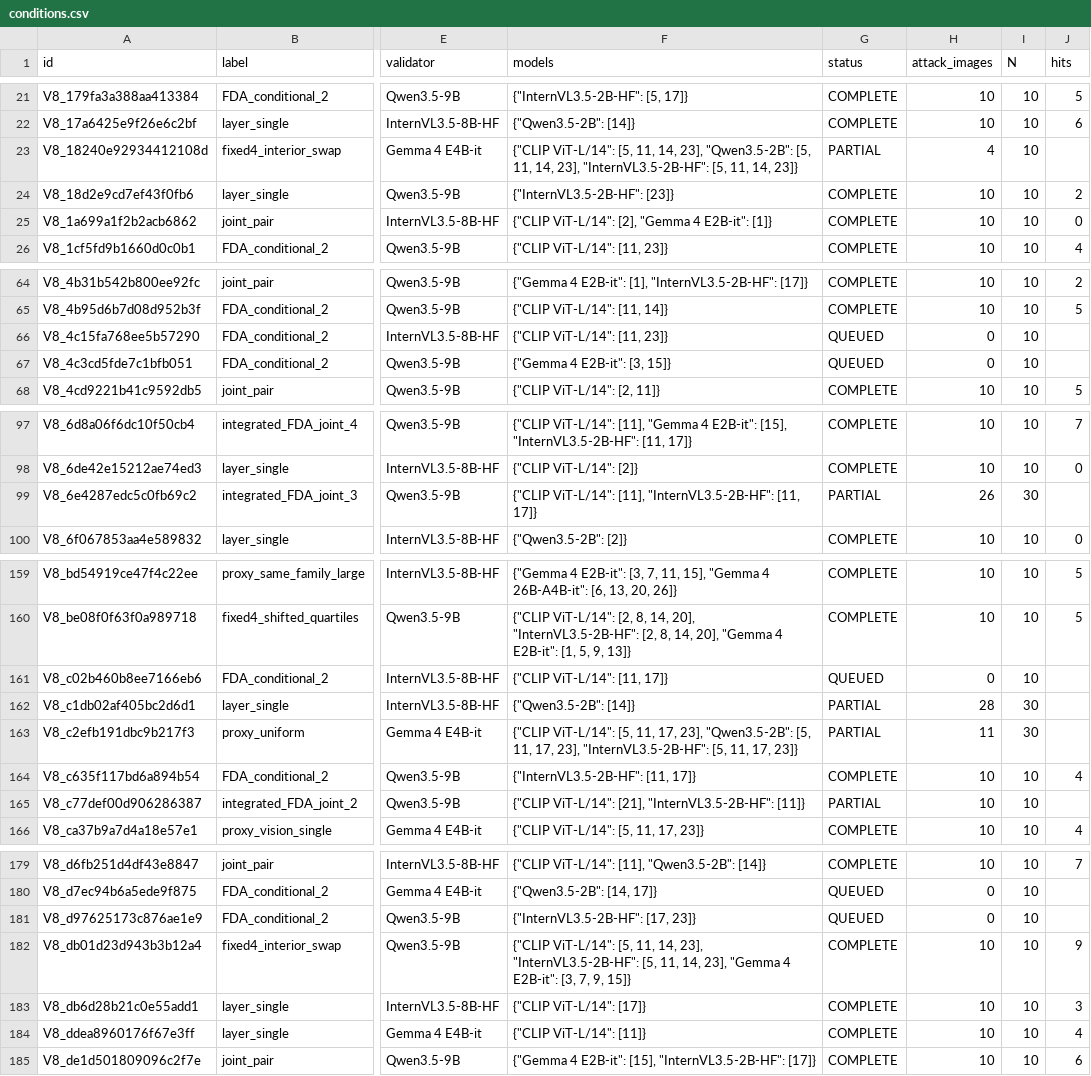
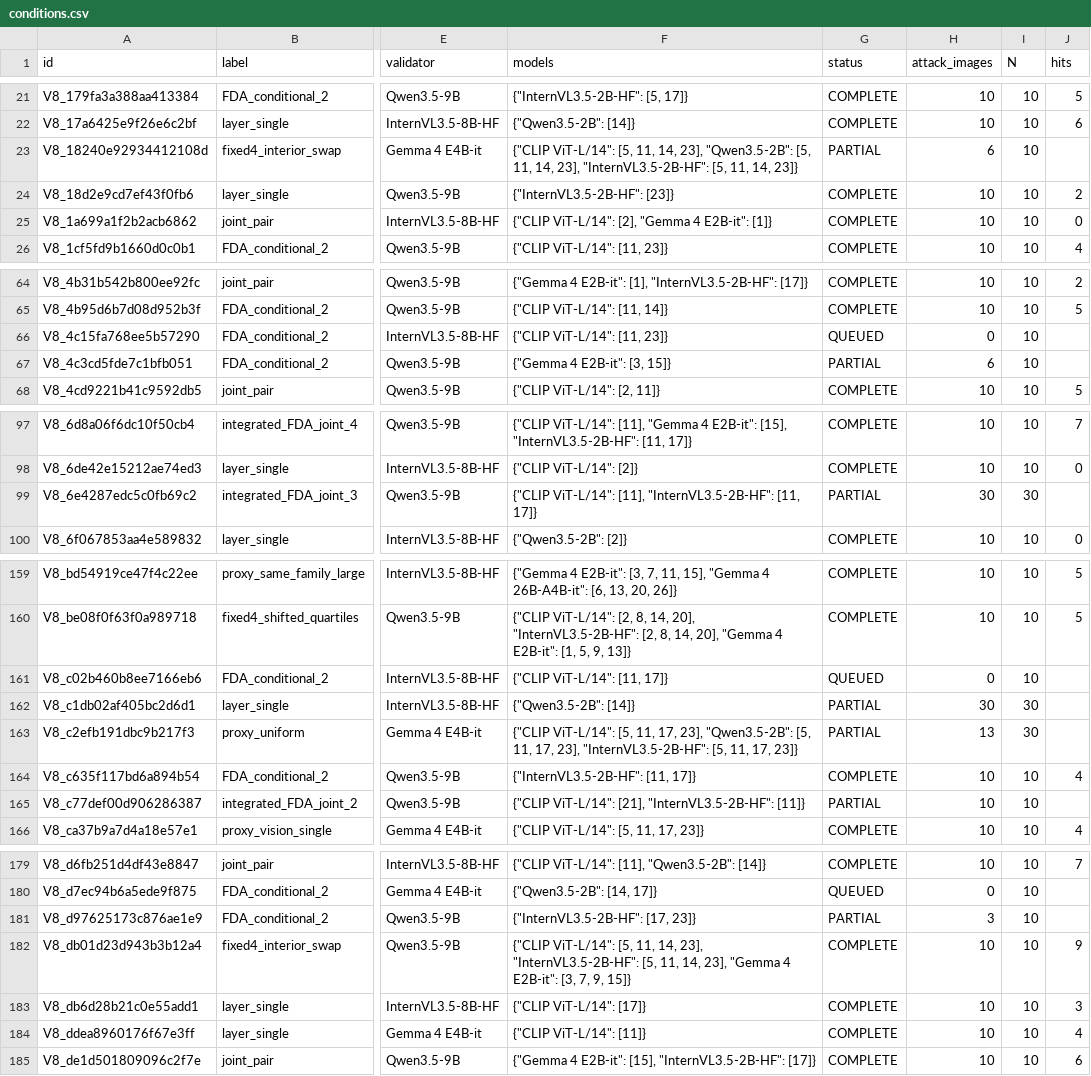
Before and after one commit to pe0-p1e/exper-tran, a CSV file: experiments/2026-10-a100-precommercial-v7-targeted-50/reports/v8_stage12_joint24h/reports/conditions.csv, drawn as a sheet; only a part is shown, gaps mark what is left out; the diff covers the shown part only; the diff names each change by its address in the sheet, - before the commit and + after, or states it on an @@ line.

```diff
--- a/experiments/2026-10-a100-precommercial-v7-targeted-50/reports/v8_stage12_joint24h/reports/conditions.csv
+++ b/experiments/2026-10-a100-precommercial-v7-targeted-50/reports/v8_stage12_joint24h/reports/conditions.csv
-H23 (attack_images): 4
+H23 (attack_images): 6
-G67 (status): QUEUED
+G67 (status): PARTIAL
-H67 (attack_images): 0
+H67 (attack_images): 6
-H99 (attack_images): 26
+H99 (attack_images): 30
-H162 (attack_images): 28
+H162 (attack_images): 30
-H163 (attack_images): 11
+H163 (attack_images): 13
-G181 (status): QUEUED
+G181 (status): PARTIAL
-H181 (attack_images): 0
+H181 (attack_images): 3
```
Also changed, not shown: 2 edited cells elsewhere in this file, experiments/2026-10-a100-precommercial-v7-targeted-50/reports/v8_stage12_joint24h/gradient_compatibility_aggregate.csv, experiments/2026-10-a100-precommercial-v7-targeted-50/reports/v8_stage12_joint24h/reports/four_layer_positions.csv, 9 other files.
